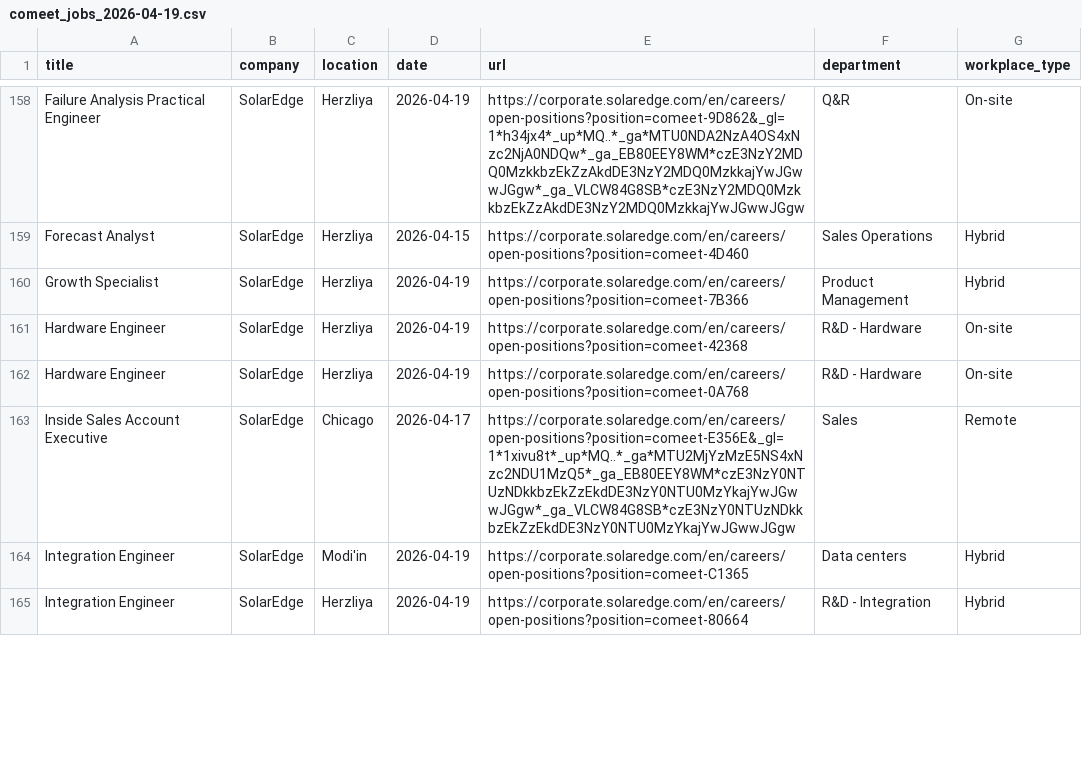
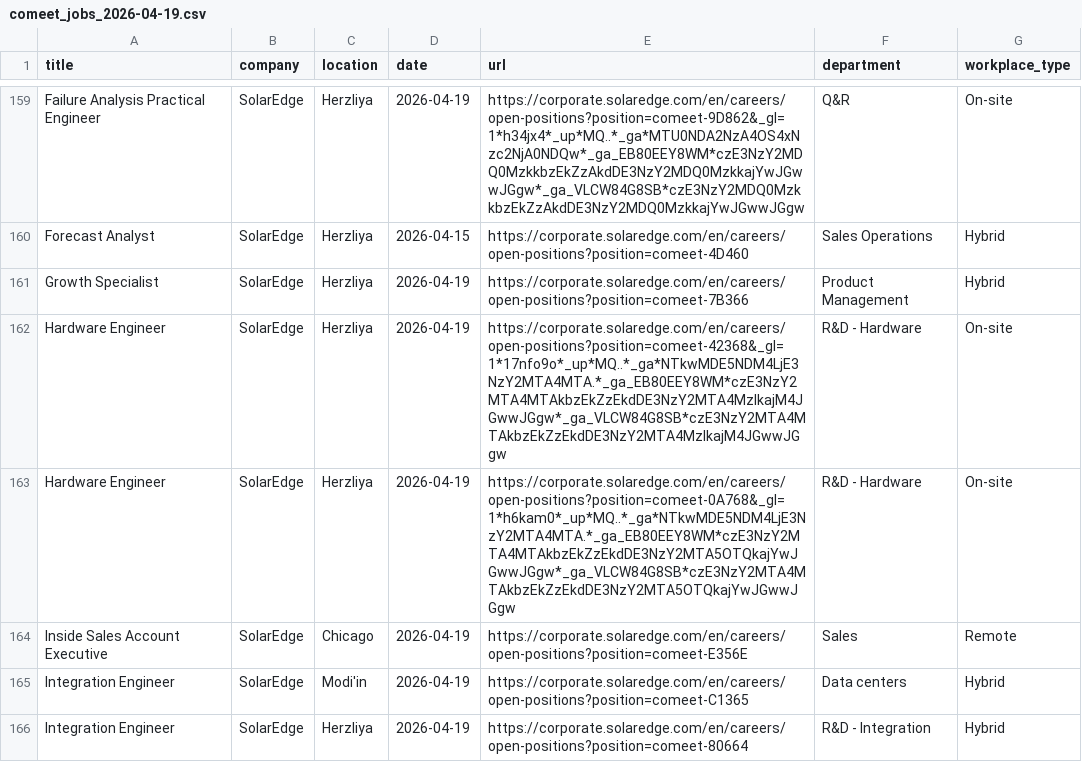
Before and after one commit to Genys30/jobfinder1, a CSV file: comeet_jobs_2026-04-19.csv, drawn as a sheet; only a part is shown, gaps mark what is left out; the diff covers the shown part only.

```diff
--- a/comeet_jobs_2026-04-19.csv
+++ b/comeet_jobs_2026-04-19.csv
@@ -160,5 +161,5 @@ Forecast Analyst,SolarEdge,Herzliya,2026-04-15,https://corporate.solaredge.com/e
 Growth Specialist,SolarEdge,Herzliya,2026-04-19,https://corporate.solaredge.com/en/careers/open-positions?position=comeet-7B366,Product Management,Hybrid
-Hardware Engineer,SolarEdge,Herzliya,2026-04-19,https://corporate.solaredge.com/en/careers/open-positions?position=comeet-42368,R&D - Hardware,On-site
-Hardware Engineer,SolarEdge,Herzliya,2026-04-19,https://corporate.solaredge.com/en/careers/open-positions?position=comeet-0A768,R&D - Hardware,On-site
-Inside Sales Account Executive,SolarEdge,Chicago,2026-04-17,https://corporate.solaredge.com/en/careers/open-positions?position=comeet-E356E&_gl=1*1xivu8t*_up*MQ..*_ga*MTU2MjYzMzE5NS4xNzc2NDU1MzQ5*_ga_EB80EEY8WM*czE3NzY0NTUzNDkkbzEkZzEkdDE3NzY0NTU0MzYkajYwJGwwJGgw*_ga_VLCW84G8SB*czE3NzY0NTUzNDkkbzEkZzEkdDE3NzY0NTU0MzYkajYwJGwwJGgw,Sales,Remote
+Hardware Engineer,SolarEdge,Herzliya,2026-04-19,https://corporate.solaredge.com/en/careers/open-positions?position=comeet-42368&_gl=1*17nfo9o*_up*MQ..*_ga*NTkwMDE5NDM4LjE3NzY2MTA4MTA.*_ga_EB80EEY8WM*czE3NzY2MTA4MTAkbzEkZzEkdDE3NzY2MTA4MzIkajM4JGwwJGgw*_ga_VLCW84G8SB*czE3NzY2MTA4MTAkbzEkZzEkdDE3NzY2MTA4MzIkajM4JGwwJGgw,R&D - Hardware,On-site
+Hardware Engineer,SolarEdge,Herzliya,2026-04-19,https://corporate.solaredge.com/en/careers/open-positions?position=comeet-0A768&_gl=1*h6kam0*_up*MQ..*_ga*NTkwMDE5NDM4LjE3NzY2MTA4MTA.*_ga_EB80EEY8WM*czE3NzY2MTA4MTAkbzEkZzEkdDE3NzY2MTA5OTQkajYwJGwwJGgw*_ga_VLCW84G8SB*czE3NzY2MTA4MTAkbzEkZzEkdDE3NzY2MTA5OTQkajYwJGwwJGgw,R&D - Hardware,On-site
+Inside Sales Account Executive,SolarEdge,Chicago,2026-04-19,https://corporate.solaredge.com/en/careers/open-positions?position=comeet-E356E,Sales,Remote
 Integration Engineer,SolarEdge,Modi'in,2026-04-19,https://corporate.solaredge.com/en/careers/open-positions?position=comeet-C1365,Data centers,Hybrid
```
Also changed, not shown: 1 added row and 29 edited cells elsewhere in this file.
